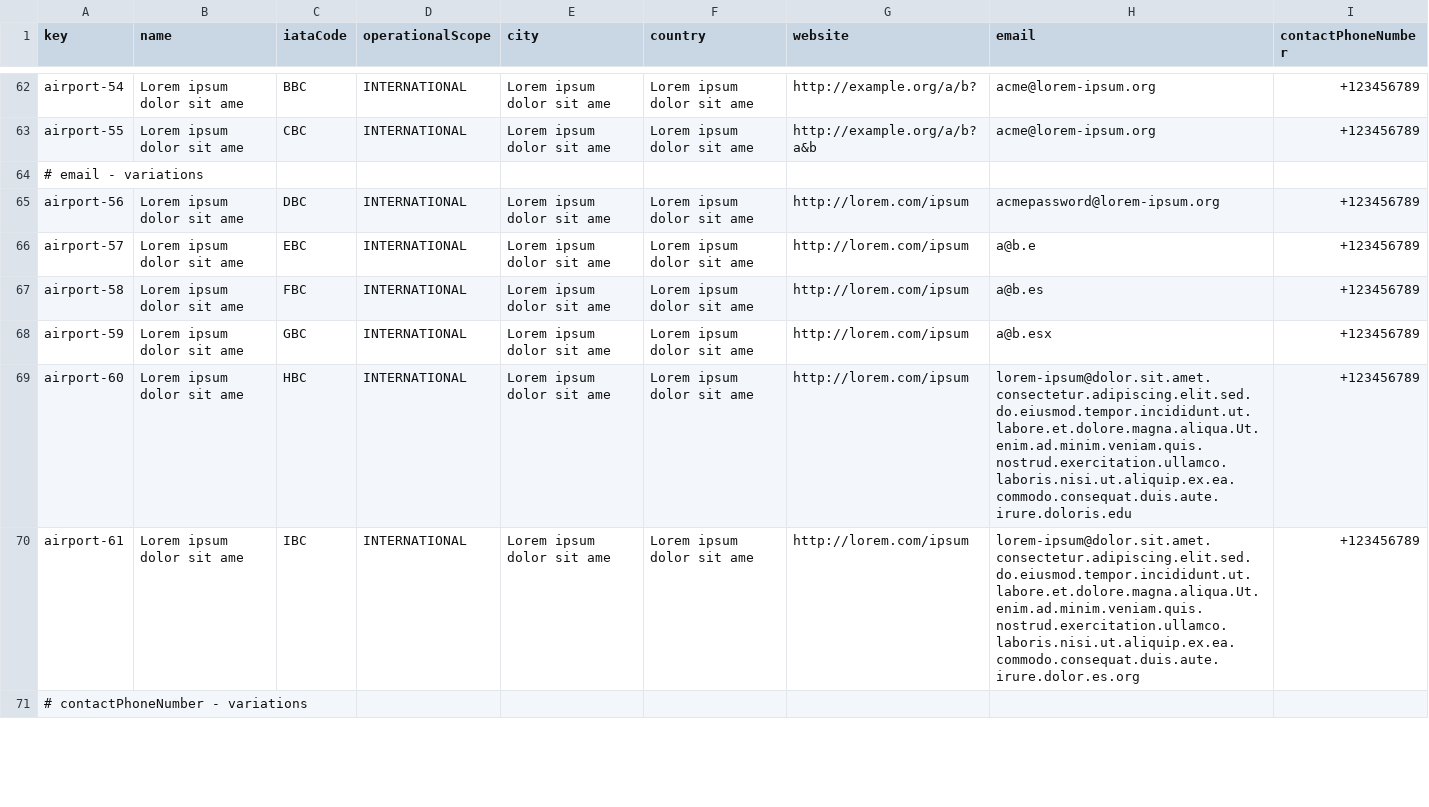
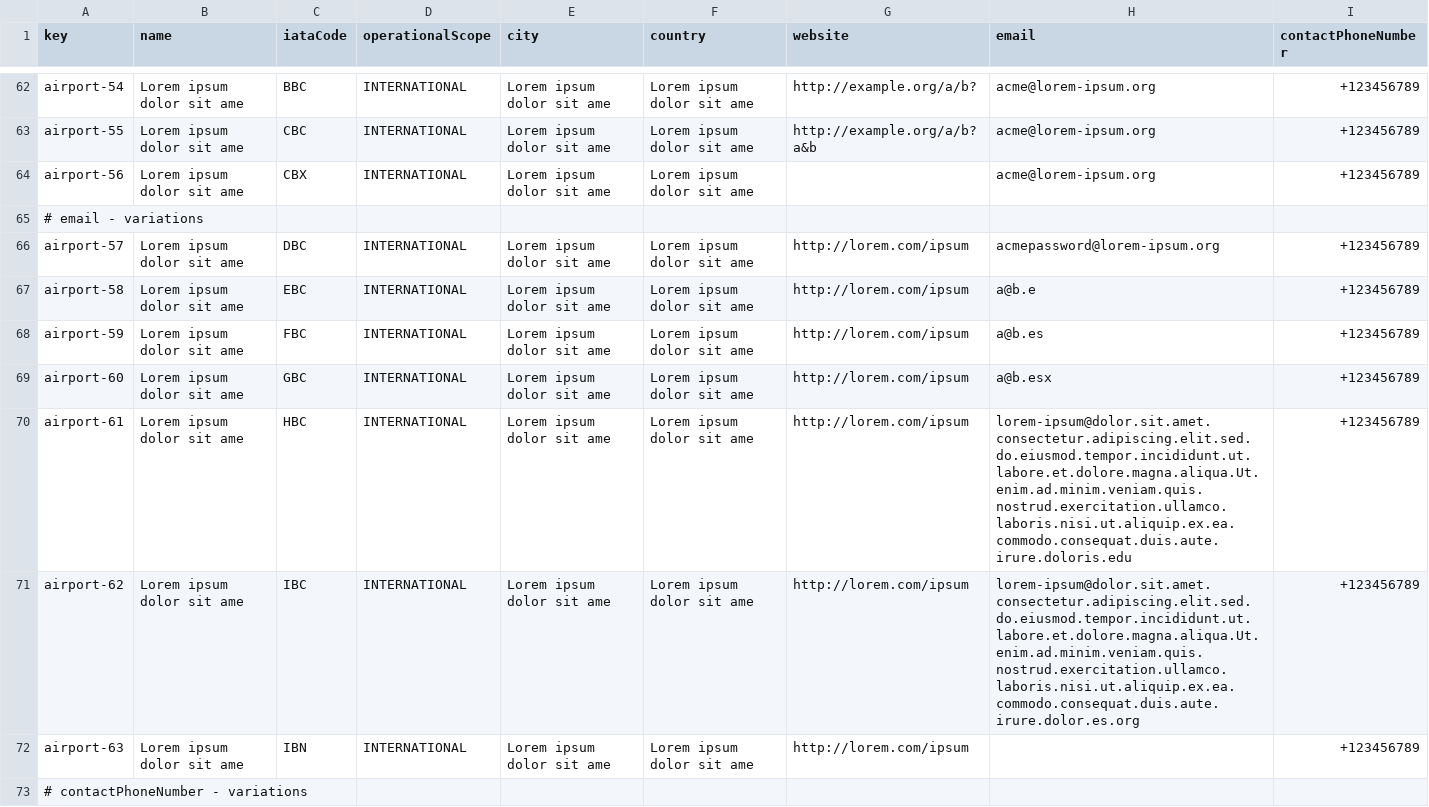
Before and after one commit to danjimdia1/Acme-ANS, a CSV file: src/main/resources/WEB-INF/data/sample/airport.csv, drawn as a sheet; only a part is shown, gaps mark what is left out; the diff covers the shown part only.

Commit message:
Groupal-Task-018/R2 Airport model fix

```diff
--- a/src/main/resources/WEB-INF/data/sample/airport.csv
+++ b/src/main/resources/WEB-INF/data/sample/airport.csv
@@ -63,9 +63,11 @@ airport-54,Lorem ipsum dolor sit ame,BBC,INTERNATIONAL,Lorem ipsum dolor sit ame
 airport-55,Lorem ipsum dolor sit ame,CBC,INTERNATIONAL,Lorem ipsum dolor sit ame,Lorem ipsum dolor sit ame,http://example.org/a/b?a&b,acme@lorem-ipsum.org,+123456789
+airport-56,Lorem ipsum dolor sit ame,CBX,INTERNATIONAL,Lorem ipsum dolor sit ame,Lorem ipsum dolor sit ame,"",acme@lorem-ipsum.org,+123456789
 # email - variations
-airport-56,Lorem ipsum dolor sit ame,DBC,INTERNATIONAL,Lorem ipsum dolor sit ame,Lorem ipsum dolor sit ame,http://lorem.com/ipsum,acmepassword@lorem-ipsum.org,+123456789
-airport-57,Lorem ipsum dolor sit ame,EBC,INTERNATIONAL,Lorem ipsum dolor sit ame,Lorem ipsum dolor sit ame,http://lorem.com/ipsum,a@b.e,+123456789
-airport-58,Lorem ipsum dolor sit ame,FBC,INTERNATIONAL,Lorem ipsum dolor sit ame,Lorem ipsum dolor sit ame,http://lorem.com/ipsum,a@b.es,+123456789
-airport-59,Lorem ipsum dolor sit ame,GBC,INTERNATIONAL,Lorem ipsum dolor sit ame,Lorem ipsum dolor sit ame,http://lorem.com/ipsum,a@b.esx,+123456789
-airport-60,Lorem ipsum dolor sit ame,HBC,INTERNATIONAL,Lorem ipsum dolor sit ame,Lorem ipsum dolor sit ame,http://lorem.com/ipsum,"lorem-ipsum@dolor.sit.amet.consectetur.adipiscing.elit.sed.do.eiusmod.tempor.incididunt.ut.labore.et.dolore.magna.aliqua.Ut.enim.ad.minim.veniam.quis.nostrud.exercitation.ullamco.laboris.nisi.ut.aliquip.ex.ea.commodo.consequat.duis.aute.irure.doloris.edu",+123456789
-airport-61,Lorem ipsum dolor sit ame,IBC,INTERNATIONAL,Lorem ipsum dolor sit ame,Lorem ipsum dolor sit ame,http://lorem.com/ipsum,"lorem-ipsum@dolor.sit.amet.consectetur.adipiscing.elit.sed.do.eiusmod.tempor.incididunt.ut.labore.et.dolore.magna.aliqua.Ut.enim.ad.minim.veniam.quis.nostrud.exercitation.ullamco.laboris.nisi.ut.aliquip.ex.ea.commodo.consequat.duis.aute.irure.dolor.es.org",+123456789
+airport-57,Lorem ipsum dolor sit ame,DBC,INTERNATIONAL,Lorem ipsum dolor sit ame,Lorem ipsum dolor sit ame,http://lorem.com/ipsum,acmepassword@lorem-ipsum.org,+123456789
+airport-58,Lorem ipsum dolor sit ame,EBC,INTERNATIONAL,Lorem ipsum dolor sit ame,Lorem ipsum dolor sit ame,http://lorem.com/ipsum,a@b.e,+123456789
+airport-59,Lorem ipsum dolor sit ame,FBC,INTERNATIONAL,Lorem ipsum dolor sit ame,Lorem ipsum dolor sit ame,http://lorem.com/ipsum,a@b.es,+123456789
+airport-60,Lorem ipsum dolor sit ame,GBC,INTERNATIONAL,Lorem ipsum dolor sit ame,Lorem ipsum dolor sit ame,http://lorem.com/ipsum,a@b.esx,+123456789
+airport-61,Lorem ipsum dolor sit ame,HBC,INTERNATIONAL,Lorem ipsum dolor sit ame,Lorem ipsum dolor sit ame,http://lorem.com/ipsum,"lorem-ipsum@dolor.sit.amet.consectetur.adipiscing.elit.sed.do.eiusmod.tempor.incididunt.ut.labore.et.dolore.magna.aliqua.Ut.enim.ad.minim.veniam.quis.nostrud.exercitation.ullamco.laboris.nisi.ut.aliquip.ex.ea.commodo.consequat.duis.aute.irure.doloris.edu",+123456789
+airport-62,Lorem ipsum dolor sit ame,IBC,INTERNATIONAL,Lorem ipsum dolor sit ame,Lorem ipsum dolor sit ame,http://lorem.com/ipsum,"lorem-ipsum@dolor.sit.amet.consectetur.adipiscing.elit.sed.do.eiusmod.tempor.incididunt.ut.labore.et.dolore.magna.aliqua.Ut.enim.ad.minim.veniam.quis.nostrud.exercitation.ullamco.laboris.nisi.ut.aliquip.ex.ea.commodo.consequat.duis.aute.irure.dolor.es.org",+123456789
+airport-63,Lorem ipsum dolor sit ame,IBN,INTERNATIONAL,Lorem ipsum dolor sit ame,Lorem ipsum dolor sit ame,http://lorem.com/ipsum,"",+123456789
 # contactPhoneNumber - variations
```
Also changed, not shown: 3 added rows, 2 removed rows and 10 edited cells elsewhere in this file, 4 other files.
